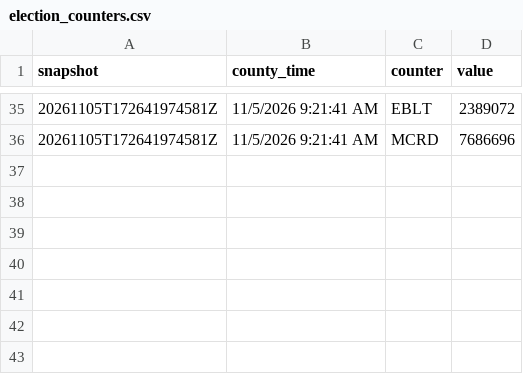
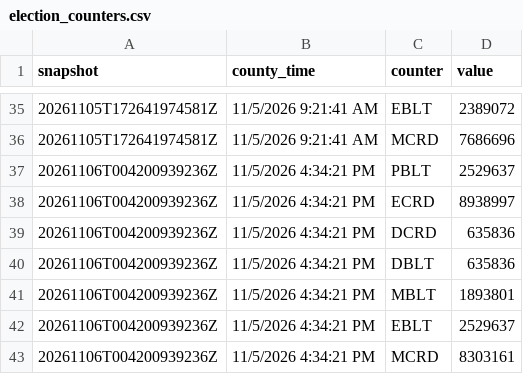
Before and after one commit to emarinhoss/la-county-elections, a CSV file: data/tidy/2026-11-03-general/election_counters.csv, drawn as a sheet; only a part is shown, gaps mark what is left out.

```diff
--- a/data/tidy/2026-11-03-general/election_counters.csv
+++ b/data/tidy/2026-11-03-general/election_counters.csv
@@ -36 +36,8 @@ snapshot,county_time,counter,value
 20261105T172641974581Z,11/5/2026 9:21:41 AM,MCRD,7686696
+20261106T004200939236Z,11/5/2026 4:34:21 PM,PBLT,2529637
+20261106T004200939236Z,11/5/2026 4:34:21 PM,ECRD,8938997
+20261106T004200939236Z,11/5/2026 4:34:21 PM,DCRD,635836
+20261106T004200939236Z,11/5/2026 4:34:21 PM,DBLT,635836
+20261106T004200939236Z,11/5/2026 4:34:21 PM,MBLT,1893801
+20261106T004200939236Z,11/5/2026 4:34:21 PM,EBLT,2529637
+20261106T004200939236Z,11/5/2026 4:34:21 PM,MCRD,8303161
```
Also changed, not shown: 5 other files.
